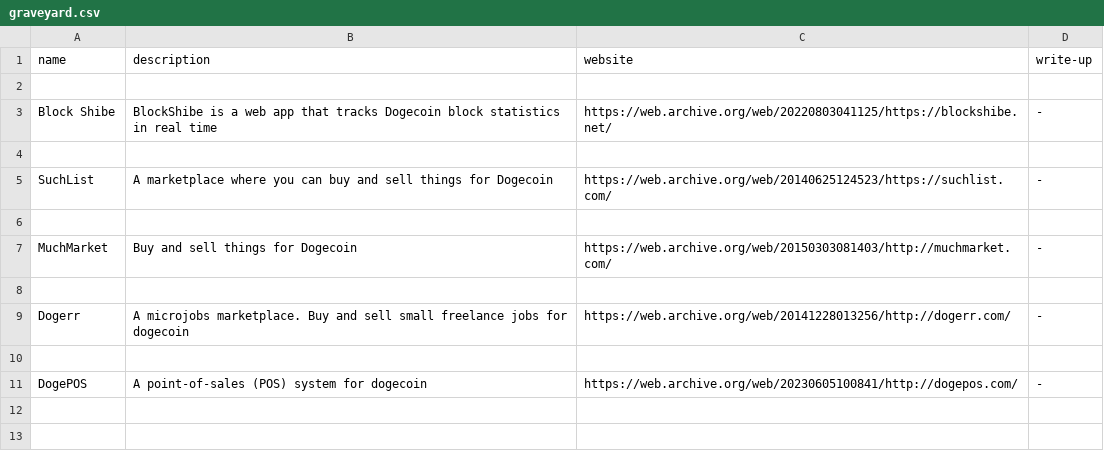
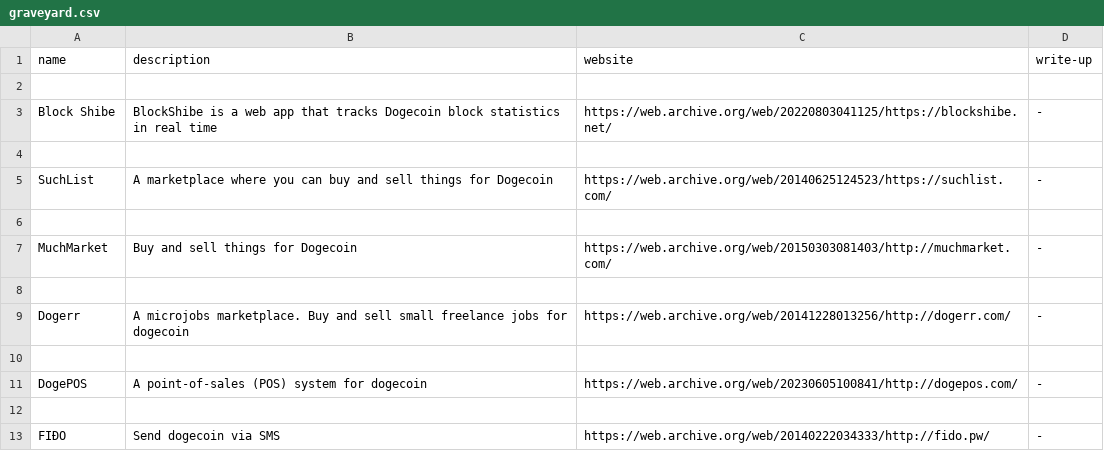
Before and after one commit to ShibeMedia/resource-hub, a CSV file: graveyard.csv, drawn as a sheet; the diff names each change by its address in the sheet, - before the commit and + after, or states it on an @@ line.

Commit message:
Added FIÐO

```diff
--- a/graveyard.csv
+++ b/graveyard.csv
+row 12: (empty)
+row 13: FIÐO | Send dogecoin via SMS | https://web.archive.org/web/20140222034333/http://fido.pw/ | -
```
